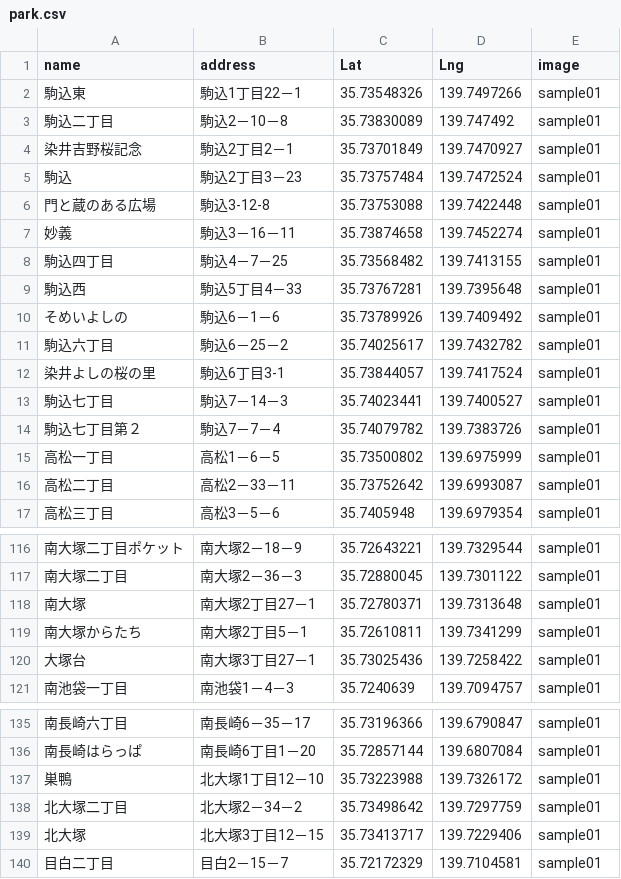
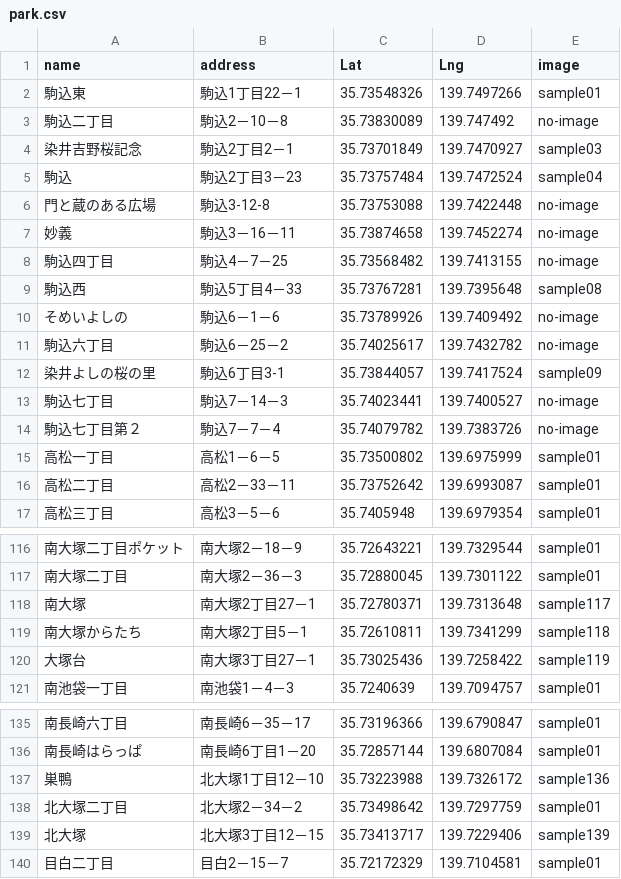
Before and after one commit to xiushu53/map_sample, a CSV file: park.csv, drawn as a sheet; only a part is shown, gaps mark what is left out; the diff covers the shown part only.

```diff
--- a/park.csv
+++ b/park.csv
@@ -2,14 +2,14 @@ name,address,Lat,Lng,image
 駒込東,駒込1丁目22－1,35.73548326,139.7497266,sample01
-駒込二丁目,駒込2－10－8,35.73830089,139.747492,sample01
-染井吉野桜記念,駒込2丁目2－1,35.73701849,139.7470927,sample01
-駒込,駒込2丁目3－23,35.73757484,139.7472524,sample01
-門と蔵のある広場,駒込3-12-8,35.73753088,139.7422448,sample01
-妙義,駒込3－16－11,35.73874658,139.7452274,sample01
-駒込四丁目,駒込4－7－25,35.73568482,139.7413155,sample01
-駒込西,駒込5丁目4－33,35.73767281,139.7395648,sample01
-そめいよしの,駒込6－1－6,35.73789926,139.7409492,sample01
-駒込六丁目,駒込6－25－2,35.74025617,139.7432782,sample01
-染井よしの桜の里,駒込6丁目3-1,35.73844057,139.7417524,sample01
-駒込七丁目,駒込7－14－3,35.74023441,139.7400527,sample01
-駒込七丁目第２,駒込7－7－4,35.74079782,139.7383726,sample01
+駒込二丁目,駒込2－10－8,35.73830089,139.747492,no-image
+染井吉野桜記念,駒込2丁目2－1,35.73701849,139.7470927,sample03
+駒込,駒込2丁目3－23,35.73757484,139.7472524,sample04
+門と蔵のある広場,駒込3-12-8,35.73753088,139.7422448,no-image
+妙義,駒込3－16－11,35.73874658,139.7452274,no-image
+駒込四丁目,駒込4－7－25,35.73568482,139.7413155,no-image
+駒込西,駒込5丁目4－33,35.73767281,139.7395648,sample08
+そめいよしの,駒込6－1－6,35.73789926,139.7409492,no-image
+駒込六丁目,駒込6－25－2,35.74025617,139.7432782,no-image
+染井よしの桜の里,駒込6丁目3-1,35.73844057,139.7417524,sample09
+駒込七丁目,駒込7－14－3,35.74023441,139.7400527,no-image
+駒込七丁目第２,駒込7－7－4,35.74079782,139.7383726,no-image
 高松一丁目,高松1－6－5,35.73500802,139.6975999,sample01
@@ -117,5 +117,5 @@ name,address,Lat,Lng,image
 南大塚二丁目,南大塚2－36－3,35.72880045,139.7301122,sample01
-南大塚,南大塚2丁目27－1,35.72780371,139.7313648,sample01
-南大塚からたち,南大塚2丁目5－1,35.72610811,139.7341299,sample01
-大塚台,南大塚3丁目27－1,35.73025436,139.7258422,sample01
+南大塚,南大塚2丁目27－1,35.72780371,139.7313648,sample117
+南大塚からたち,南大塚2丁目5－1,35.72610811,139.7341299,sample118
+大塚台,南大塚3丁目27－1,35.73025436,139.7258422,sample119
 南池袋一丁目,南池袋1－4－3,35.7240639,139.7094757,sample01
@@ -136,5 +136,5 @@ name,address,Lat,Lng,image
 南長崎はらっぱ,南長崎6丁目1－20,35.72857144,139.6807084,sample01
-巣鴨,北大塚1丁目12－10,35.73223988,139.7326172,sample01
+巣鴨,北大塚1丁目12－10,35.73223988,139.7326172,sample136
 北大塚二丁目,北大塚2－34－2,35.73498642,139.7297759,sample01
-北大塚,北大塚3丁目12－15,35.73413717,139.7229406,sample01
+北大塚,北大塚3丁目12－15,35.73413717,139.7229406,sample139
 目白二丁目,目白2－15－7,35.72172329,139.7104581,sample01
```
Also changed, not shown: 9 edited cells elsewhere in this file, 24 other files.
